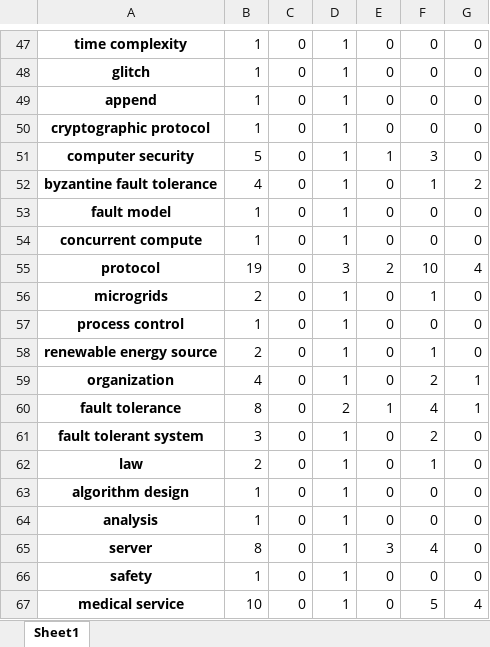
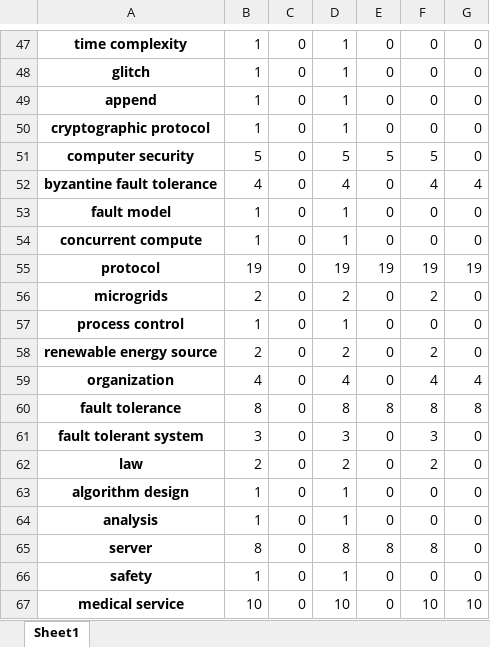
Before and after one commit to freekatz/blockchain-survey, an Excel workbook: src/out/rank/all-ranking-freq.xlsx, sheet Sheet1, drawn as a sheet; only a part is shown, gaps mark what is left out; values as stored, in another font and other column widths than the file's, no borders; the diff covers the shown part only; the diff names each change by its address in the sheet, - before the commit and + after, or states it on an @@ line.

```diff
--- a/src/out/rank/all-ranking-freq.xlsx (sheet Sheet1)
+++ b/src/out/rank/all-ranking-freq.xlsx (sheet Sheet1)
-D51: 1
+D51: 5
-E51: 1
+E51: 5
-F51: 3
+F51: 5
-D52: 1
+D52: 4
-F52: 1
+F52: 4
-G52: 2
+G52: 4
-D55: 3
+D55: 19
-E55: 2
+E55: 19
-F55: 10
+F55: 19
-G55: 4
+G55: 19
-D56: 1
+D56: 2
-F56: 1
+F56: 2
-D58: 1
+D58: 2
-F58: 1
+F58: 2
-D59: 1
+D59: 4
-F59: 2
+F59: 4
-G59: 1
+G59: 4
-D60: 2
+D60: 8
-E60: 1
+E60: 8
-F60: 4
+F60: 8
-G60: 1
+G60: 8
-D61: 1
+D61: 3
-F61: 2
+F61: 3
-D62: 1
+D62: 2
-F62: 1
+F62: 2
-D65: 1
+D65: 8
-E65: 3
+E65: 8
-F65: 4
+F65: 8
-D67: 1
+D67: 10
-F67: 5
+F67: 10
-G67: 4
+G67: 10
```
Also changed, not shown: 1 removed row and 552 edited cells elsewhere in this sheet, src/out/all-preprocessed.xlsx, src/out/rank/all-ranking-cite.xlsx, 9 other files.
